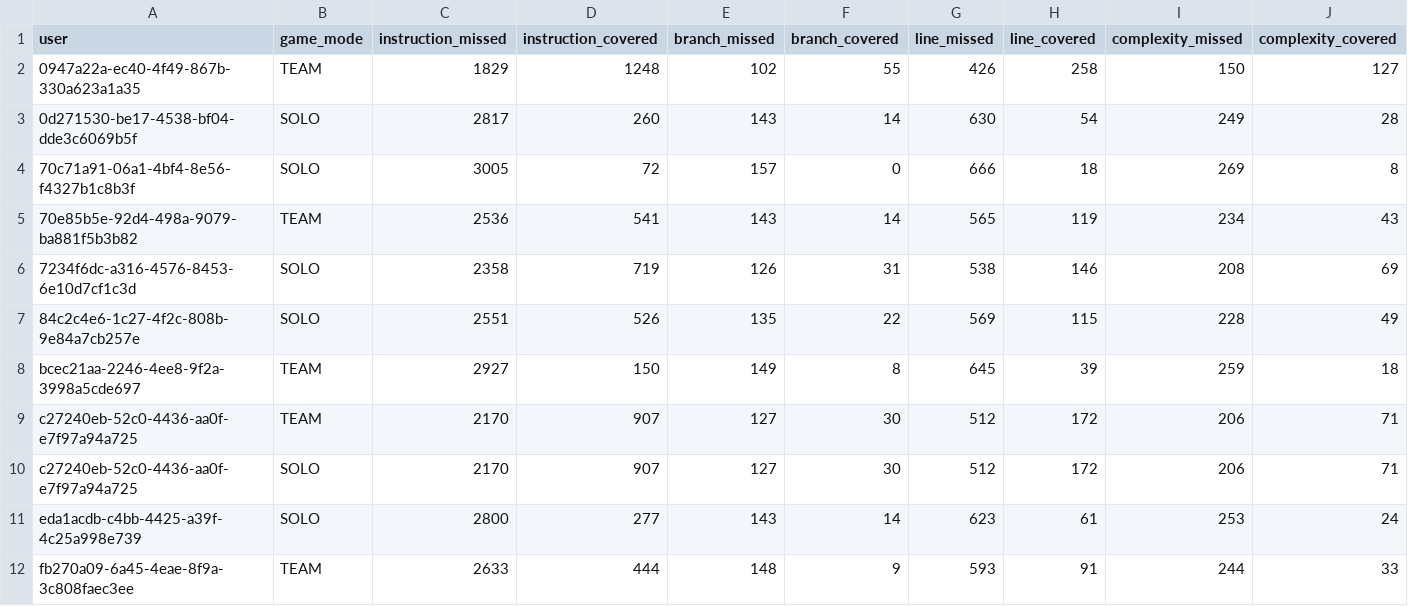
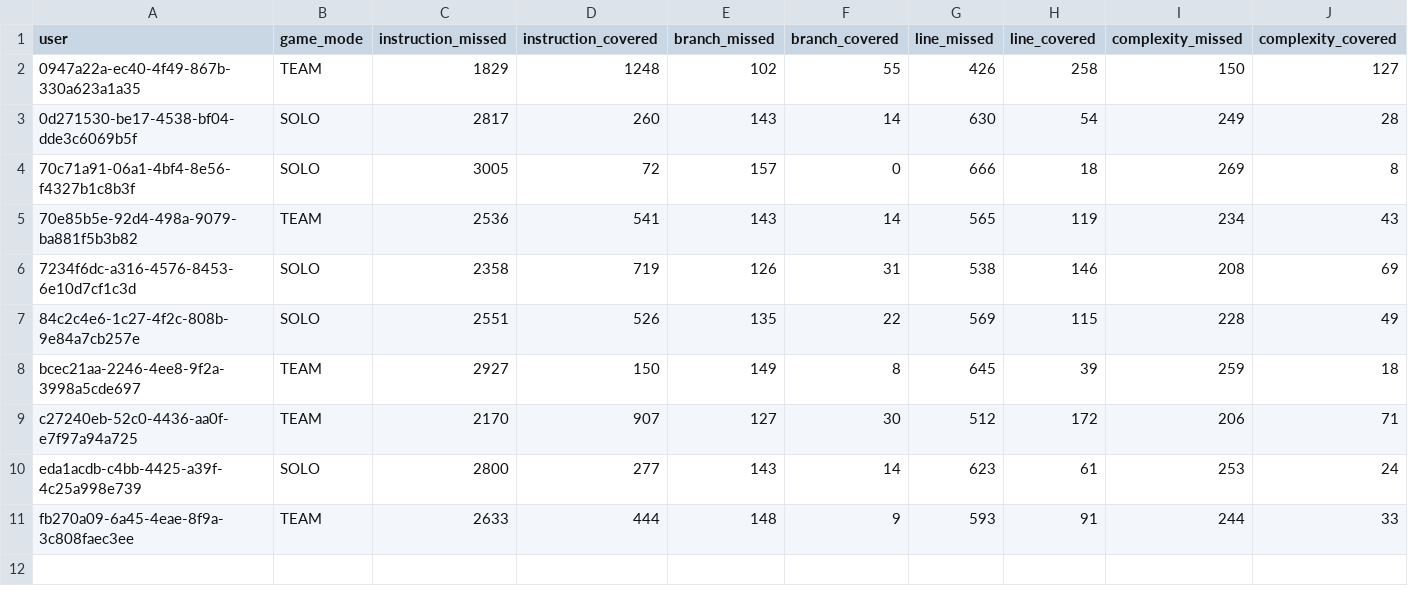
Before and after one commit to Dzenali/MemoireDataAnalytics, a CSV file: generated/code-analysis/jacoco.csv, drawn as a sheet; only a part is shown; rows hold the shown columns only; the diff names each change by its address in the sheet, - before the commit and + after, or states it on an @@ line.

```diff
--- a/generated/code-analysis/jacoco.csv
+++ b/generated/code-analysis/jacoco.csv
-row 10: c27240eb-52c0-4436-aa0f-e7f97a94a725 | SOLO | 2170 | 907 | 127 | 30 | 512 | 172 | 206 | 71
```
Also changed, not shown: generated/forms/likert_data2.csv, 22 other files.
